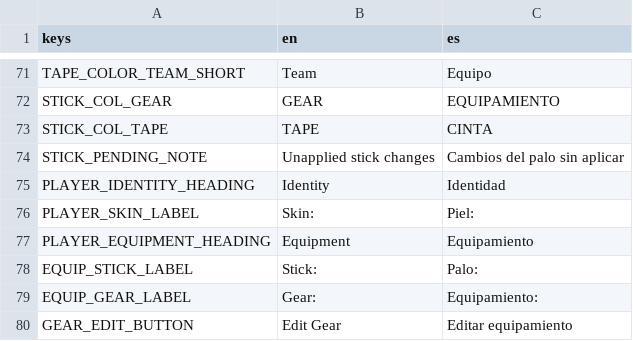
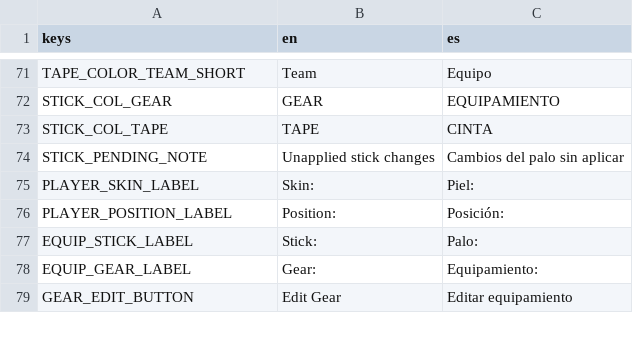
Before and after one commit to Melon-Collie/hockey-game, a CSV file: locale/translations.csv, drawn as a sheet; only a part is shown, gaps mark what is left out.

```diff
--- a/locale/translations.csv
+++ b/locale/translations.csv
@@ -74,5 +74,4 @@ STICK_COL_TAPE,TAPE,CINTA
 STICK_PENDING_NOTE,Unapplied stick changes,Cambios del palo sin aplicar
-PLAYER_IDENTITY_HEADING,Identity,Identidad
 PLAYER_SKIN_LABEL,Skin:,Piel:
-PLAYER_EQUIPMENT_HEADING,Equipment,Equipamiento
+PLAYER_POSITION_LABEL,Position:,Posición:
 EQUIP_STICK_LABEL,Stick:,Palo:
```
Also changed, not shown: 8 other files.
